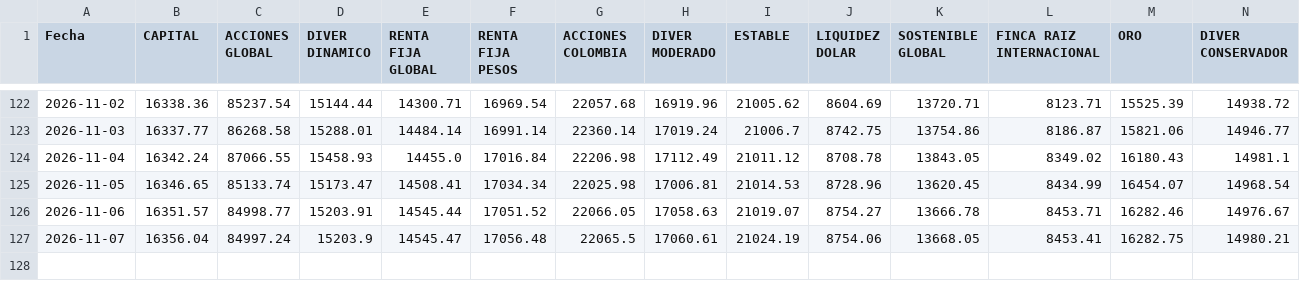
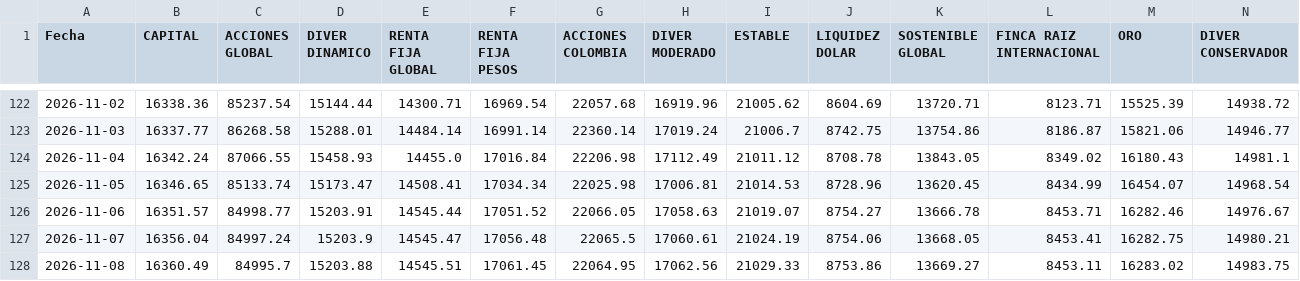
Before and after one commit to Vidadien/Scraper, a CSV file: fondos.csv, drawn as a sheet; only a part is shown, gaps mark what is left out.

```diff
--- a/fondos.csv
+++ b/fondos.csv
@@ -127 +127,2 @@ Fecha,CAPITAL,ACCIONES GLOBAL,DIVER DINAMICO,RENTA FIJA GLOBAL,RENTA FIJA PESOS,
 2026-11-07,16356.04,84997.24,15203.9,14545.47,17056.48,22065.5,17060.61,21024.19,8754.06,13668.05,8453.41,16282.75,14980.21
+2026-11-08,16360.49,84995.7,15203.88,14545.51,17061.45,22064.95,17062.56,21029.33,8753.86,13669.27,8453.11,16283.02,14983.75
```
